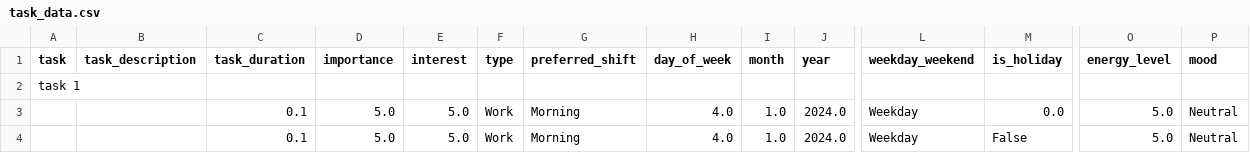
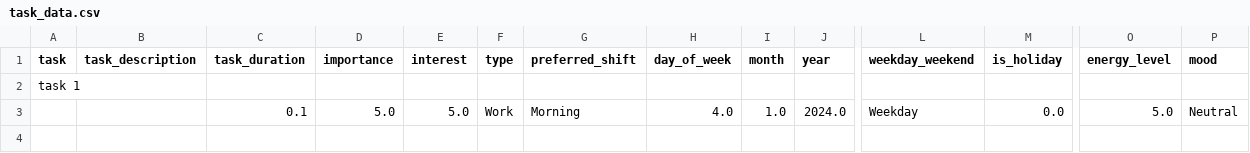
Before and after one commit to madhavmadupu/TaskNetTracker, a CSV file: task_data.csv, drawn as a sheet; only a part is shown, gaps mark what is left out; rows hold the shown columns only; the diff names each change by its address in the sheet, - before the commit and + after, or states it on an @@ line.

Commit message:
Automated data push

```diff
--- a/task_data.csv
+++ b/task_data.csv
-row 4:  |  | 0.1 | 5.0 | 5.0 | Work | Morning | 4.0 | 1.0 | 2024.0 | Weekday | False | 5.0 | Neutral
```
